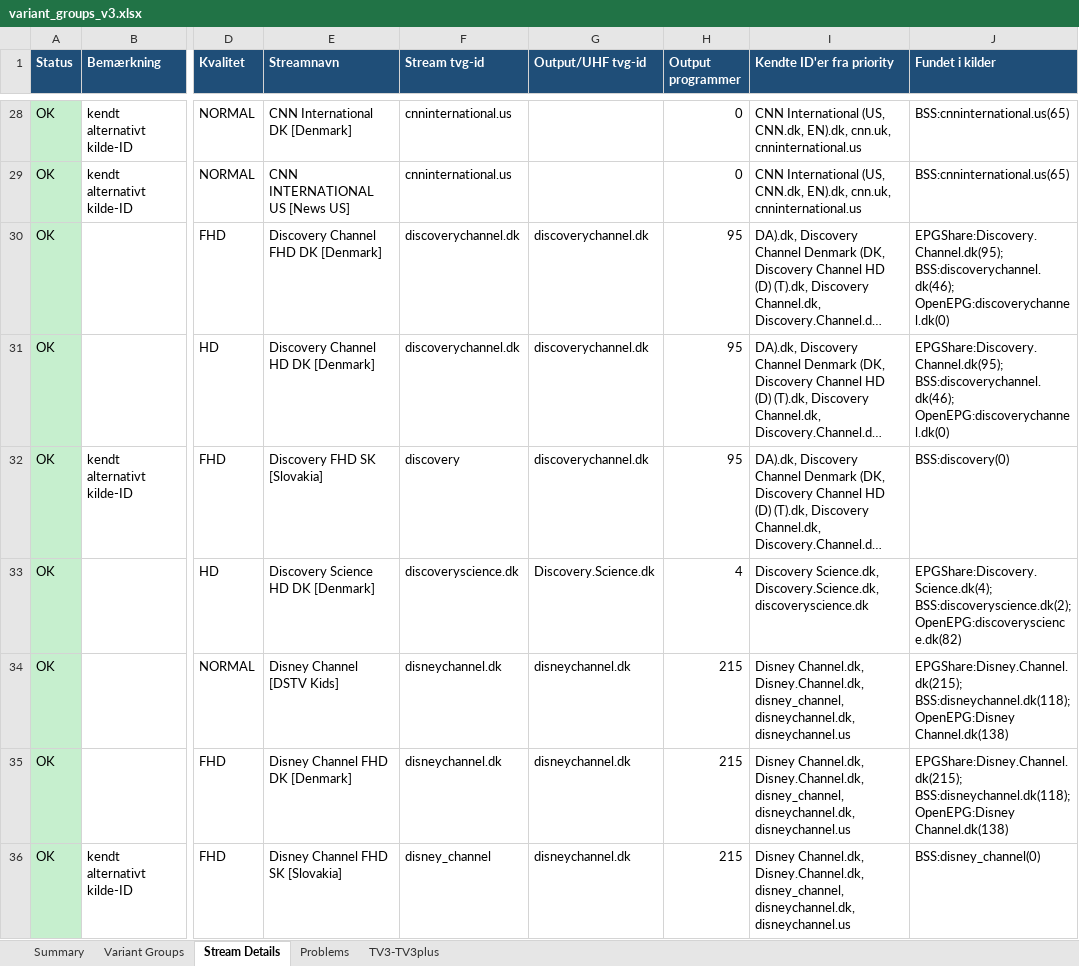
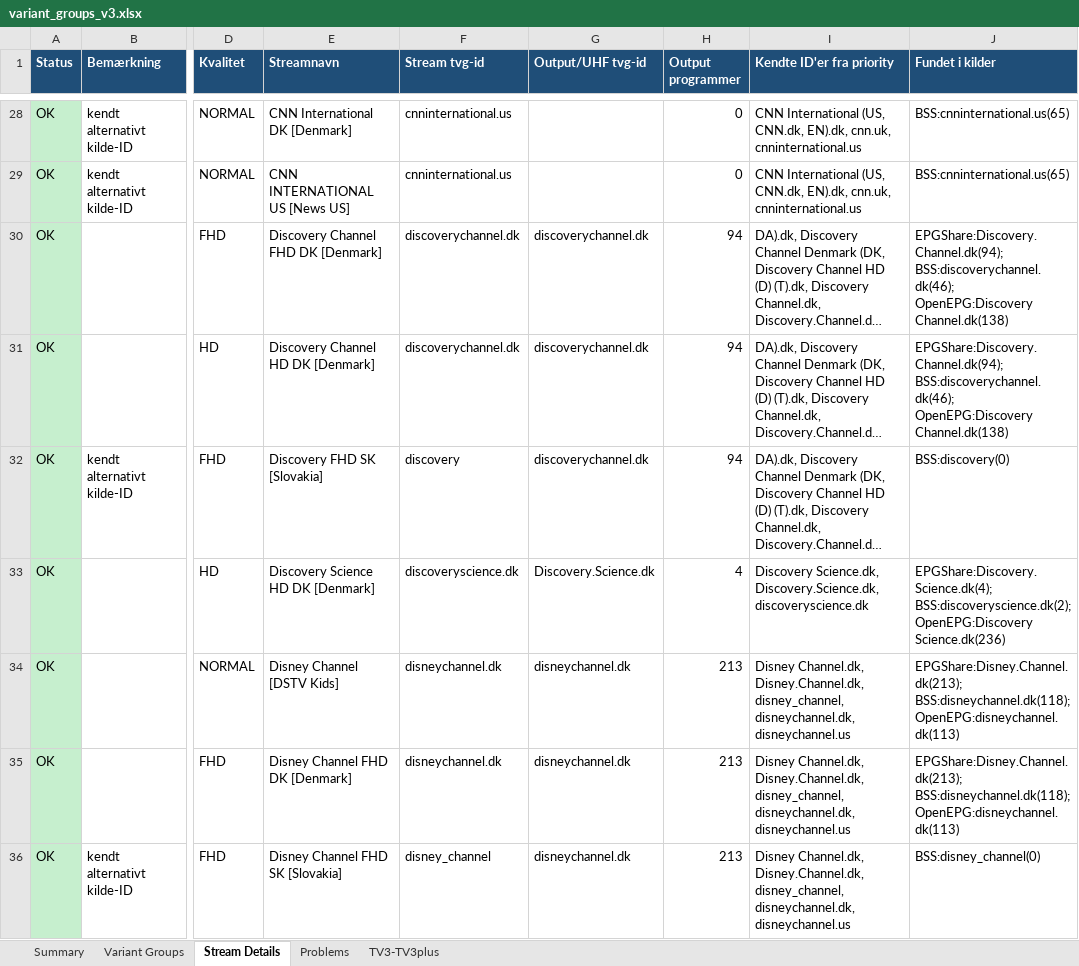
Before and after one commit to flanaganz/epgoal, an Excel workbook: reports/variant_groups_v3.xlsx, sheet Stream Details, drawn as a sheet; only a part is shown, gaps mark what is left out; long unchanged cells end in …; values as stored, in another font and other column widths than the file's, no borders; the diff covers the shown part only; the diff names each change by its address in the sheet, - before the commit and + after, or states it on an @@ line.

```diff
--- a/reports/variant_groups_v3.xlsx (sheet Stream Details)
+++ b/reports/variant_groups_v3.xlsx (sheet Stream Details)
-H30:H32 (Output programmer): 95
+H30:H32 (Output programmer): 94
-J30:J31 (Fundet i kilder): EPGShare:Discovery.Channel.dk(95); BSS:discoverychannel.dk(46); OpenEPG:discoverychannel.dk(0)
+J30:J31 (Fundet i kilder): EPGShare:Discovery.Channel.dk(94); BSS:discoverychannel.dk(46); OpenEPG:Discovery Channel.dk(138)
-J33 (Fundet i kilder): EPGShare:Discovery.Science.dk(4); BSS:discoveryscience.dk(2); OpenEPG:discoveryscience.dk(82)
+J33 (Fundet i kilder): EPGShare:Discovery.Science.dk(4); BSS:discoveryscience.dk(2); OpenEPG:Discovery Science.dk(236)
-H34:H36 (Output programmer): 215
+H34:H36 (Output programmer): 213
-J34:J35 (Fundet i kilder): EPGShare:Disney.Channel.dk(215); BSS:disneychannel.dk(118); OpenEPG:Disney Channel.dk(138)
+J34:J35 (Fundet i kilder): EPGShare:Disney.Channel.dk(213); BSS:disneychannel.dk(118); OpenEPG:disneychannel.dk(113)
```
Also changed, not shown: other rows of this sheet, sheet TV3-TV3plus, sheet Problems, sheet Variant Groups, sheet Summary, 14 other files.
